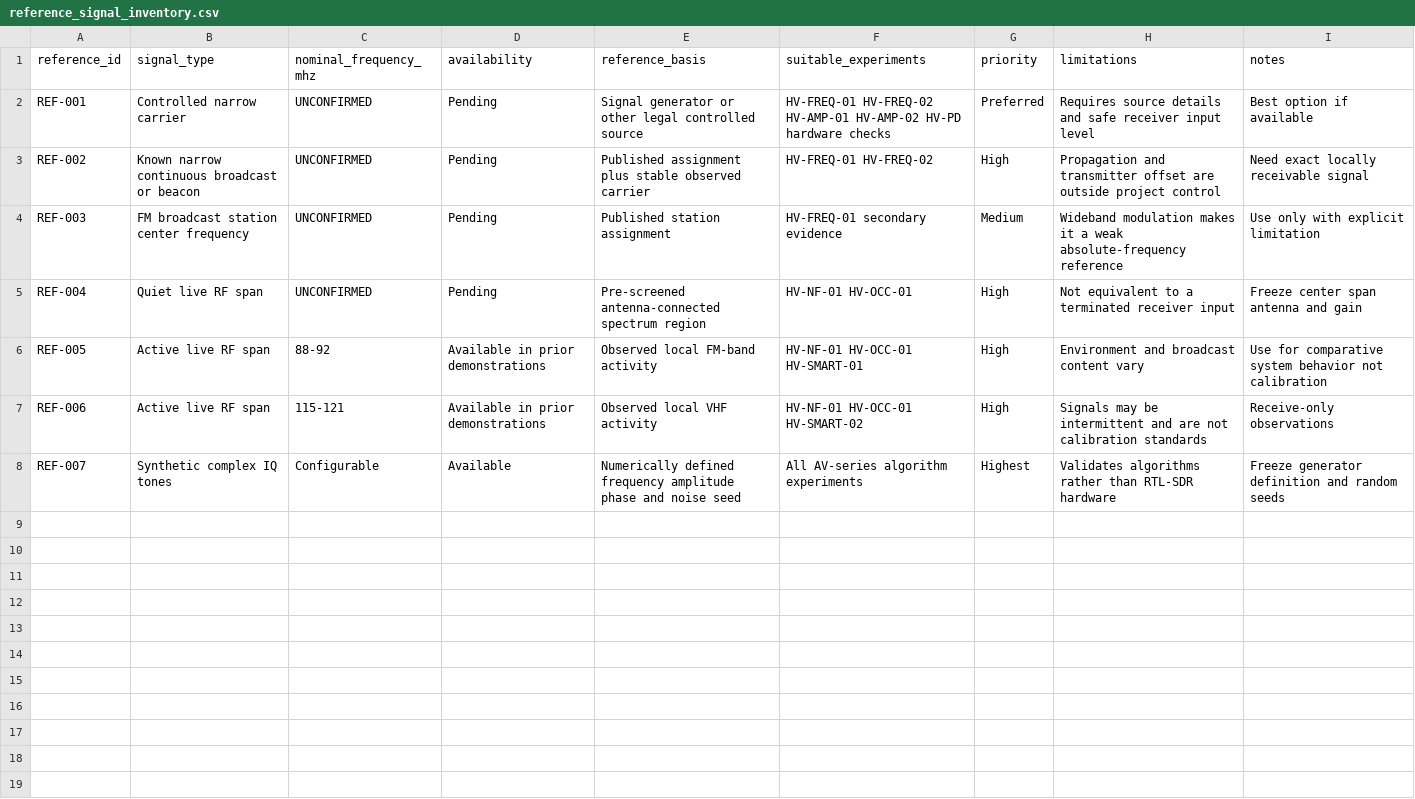
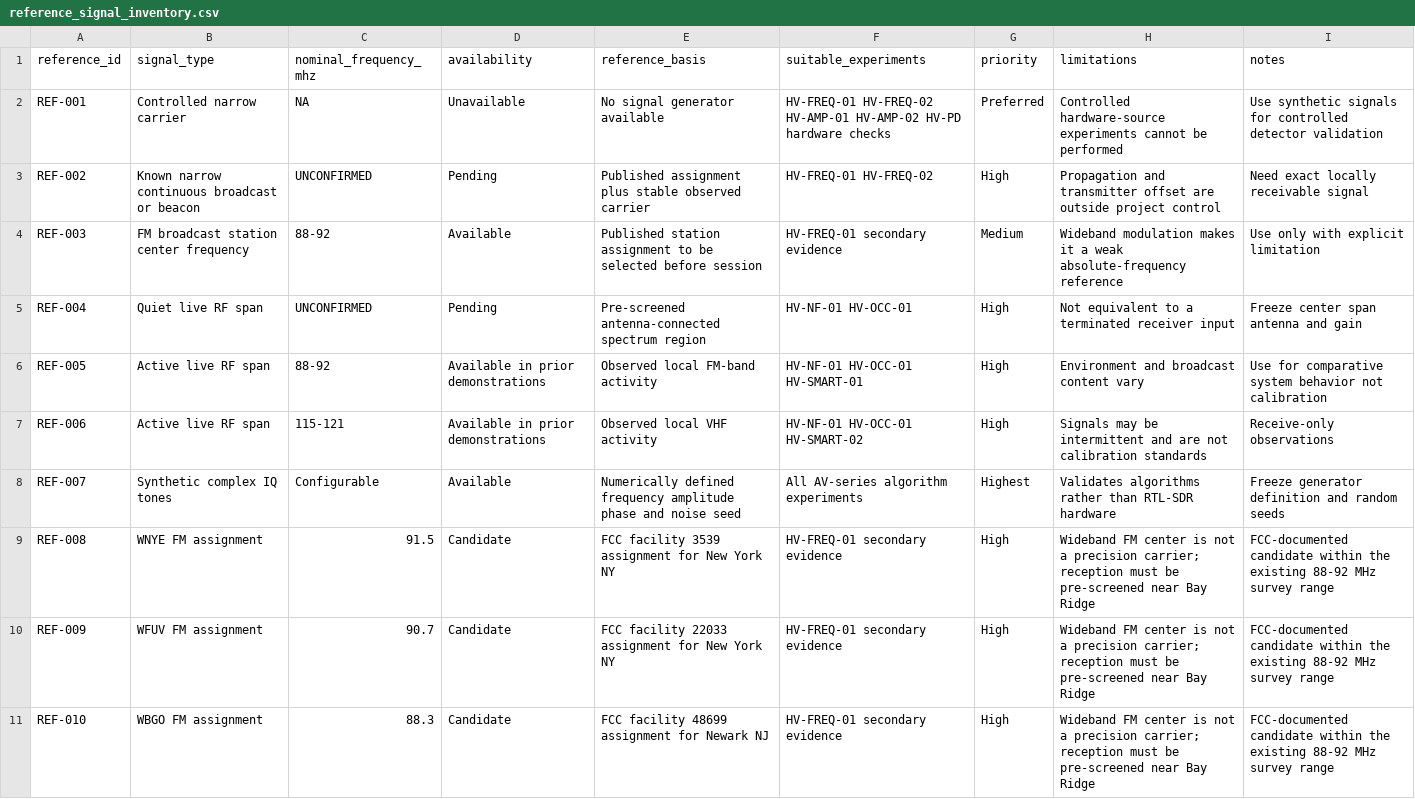
Before and after one commit to SeverusVape/COGNITIVE-RF-SYSTEM-, a CSV file: VALIDATION/reference_signal_inventory.csv, drawn as a sheet.

Commit message:
docs: record RF validation environment and equipment

```diff
--- a/VALIDATION/reference_signal_inventory.csv
+++ b/VALIDATION/reference_signal_inventory.csv
@@ -1,5 +1,5 @@
 reference_id,signal_type,nominal_frequency_mhz,availability,reference_basis,suitable_experiments,priority,limitations,notes
-REF-001,Controlled narrow carrier,UNCONFIRMED,Pending,Signal generator or other legal controlled source,HV-FREQ-01 HV-FREQ-02 HV-AMP-01 HV-AMP-02 HV-PD hardware checks,Preferred,Requires source details and safe receiver input level,Best option if available
+REF-001,Controlled narrow carrier,NA,Unavailable,No signal generator available,HV-FREQ-01 HV-FREQ-02 HV-AMP-01 HV-AMP-02 HV-PD hardware checks,Preferred,Controlled hardware-source experiments cannot be performed,Use synthetic signals for controlled detector validation
 REF-002,Known narrow continuous broadcast or beacon,UNCONFIRMED,Pending,Published assignment plus stable observed carrier,HV-FREQ-01 HV-FREQ-02,High,Propagation and transmitter offset are outside project control,Need exact locally receivable signal
-REF-003,FM broadcast station center frequency,UNCONFIRMED,Pending,Published station assignment,HV-FREQ-01 secondary evidence,Medium,Wideband modulation makes it a weak absolute-frequency reference,Use only with explicit limitation
+REF-003,FM broadcast station center frequency,88-92,Available,Published station assignment to be selected before session,HV-FREQ-01 secondary evidence,Medium,Wideband modulation makes it a weak absolute-frequency reference,Use only with explicit limitation
 REF-004,Quiet live RF span,UNCONFIRMED,Pending,Pre-screened antenna-connected spectrum region,HV-NF-01 HV-OCC-01,High,Not equivalent to a terminated receiver input,Freeze center span antenna and gain
@@ -8 +8,4 @@ REF-006,Active live RF span,115-121,Available in prior demonstrations,Observed l
 REF-007,Synthetic complex IQ tones,Configurable,Available,Numerically defined frequency amplitude phase and noise seed,All AV-series algorithm experiments,Highest,Validates algorithms rather than RTL-SDR hardware,Freeze generator definition and random seeds
+REF-008,WNYE FM assignment,91.5,Candidate,FCC facility 3539 assignment for New York NY,HV-FREQ-01 secondary evidence,High,Wideband FM center is not a precision carrier; reception must be pre-screened near Bay Ridge,FCC-documented candidate within the existing 88-92 MHz survey range
+REF-009,WFUV FM assignment,90.7,Candidate,FCC facility 22033 assignment for New York NY,HV-FREQ-01 secondary evidence,High,Wideband FM center is not a precision carrier; reception must be pre-screened near Bay Ridge,FCC-documented candidate within the existing 88-92 MHz survey range
+REF-010,WBGO FM assignment,88.3,Candidate,FCC facility 48699 assignment for Newark NJ,HV-FREQ-01 secondary evidence,High,Wideband FM center is not a precision carrier; reception must be pre-screened near Bay Ridge,FCC-documented candidate within the existing 88-92 MHz survey range
```
Also changed, not shown: VALIDATION/configuration_record.csv, VALIDATION/equipment_inventory.csv, 1 other file.
